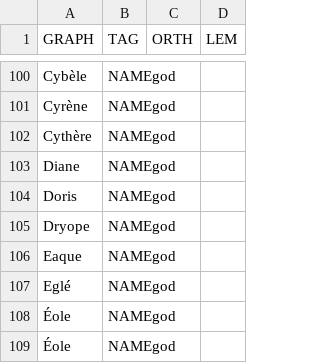
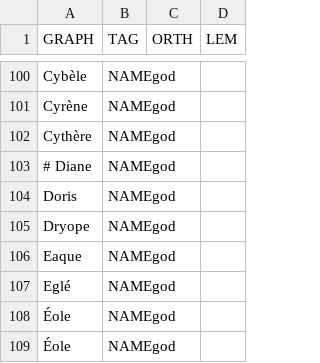
Before and after one commit to oeuvres/alix, a CSV file: java/alix/fr/name.csv, drawn as a sheet; only a part is shown, gaps mark what is left out.

```diff
--- a/java/alix/fr/name.csv
+++ b/java/alix/fr/name.csv
@@ -102,3 +102,3 @@ Cyrène,NAMEgod,,
 Cythère,NAMEgod,,
-Diane,NAMEgod,,
+# Diane,NAMEgod,,
 Doris,NAMEgod,,
```
Also changed, not shown: 4 other files.
